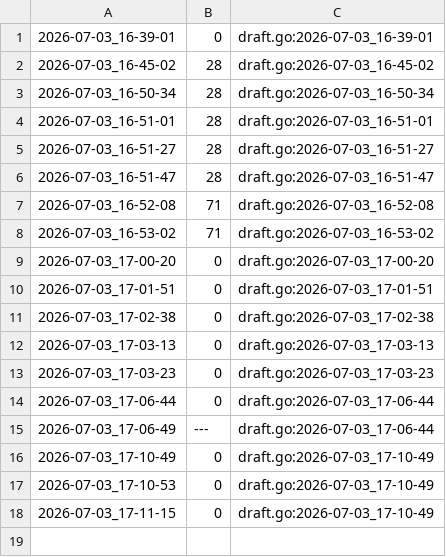
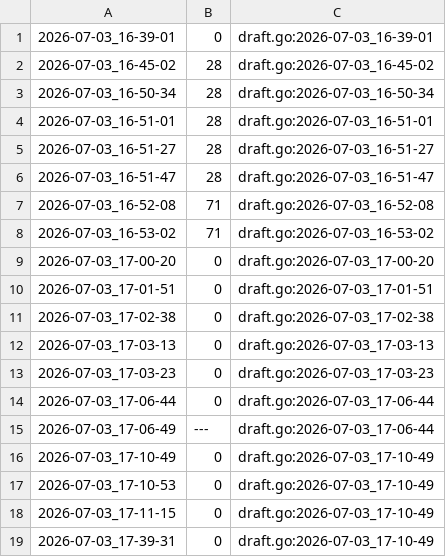
Before and after one commit to qxcode-course/fup-dd-playground-arthuzzz, a CSV file: .tko/track/fup@substring/track.csv, drawn as a sheet.

```diff
--- a/.tko/track/fup@substring/track.csv
+++ b/.tko/track/fup@substring/track.csv
@@ -18 +18,2 @@
 2026-07-03_17-11-15,0,draft.go:2026-07-03_17-10-49
+2026-07-03_17-39-31,0,draft.go:2026-07-03_17-10-49
```
Also changed, not shown: 17 other files.
